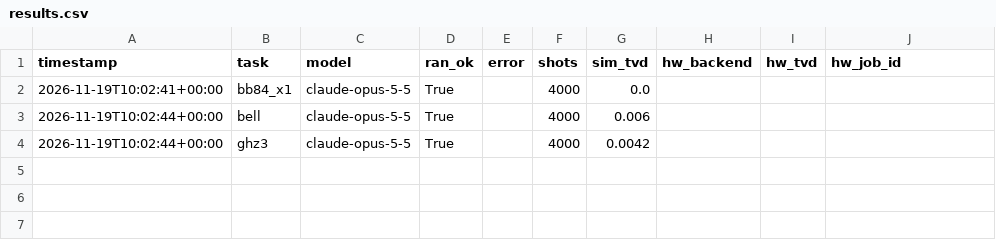
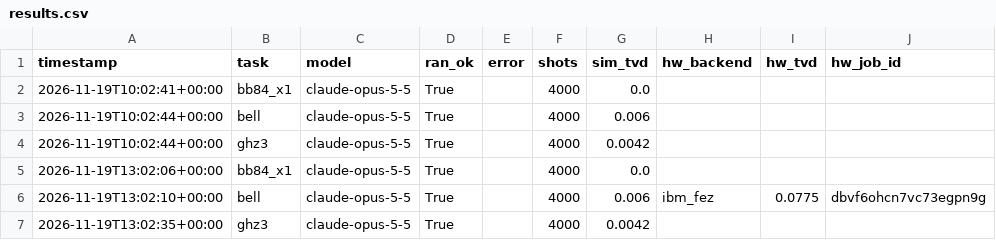
Before and after one commit to Athmane-quantum/noisyeval, a CSV file: results/results.csv, drawn as a sheet.

```diff
--- a/results/results.csv
+++ b/results/results.csv
@@ -4 +4,4 @@ timestamp,task,model,ran_ok,error,shots,sim_tvd,hw_backend,hw_tvd,hw_job_id
 2026-11-19T10:02:44+00:00,ghz3,claude-opus-5-5,True,,4000,0.0042,,,
+2026-11-19T13:02:06+00:00,bb84_x1,claude-opus-5-5,True,,4000,0.0,,,
+2026-11-19T13:02:10+00:00,bell,claude-opus-5-5,True,,4000,0.006,ibm_fez,0.0775,dbvf6ohcn7vc73egpn9g
+2026-11-19T13:02:35+00:00,ghz3,claude-opus-5-5,True,,4000,0.0042,,,
```
Also changed, not shown: 1 other file.
